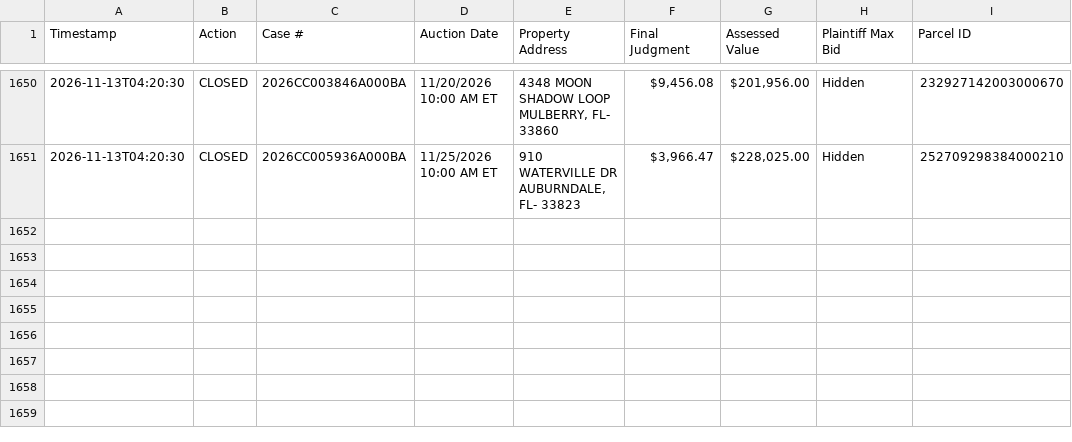
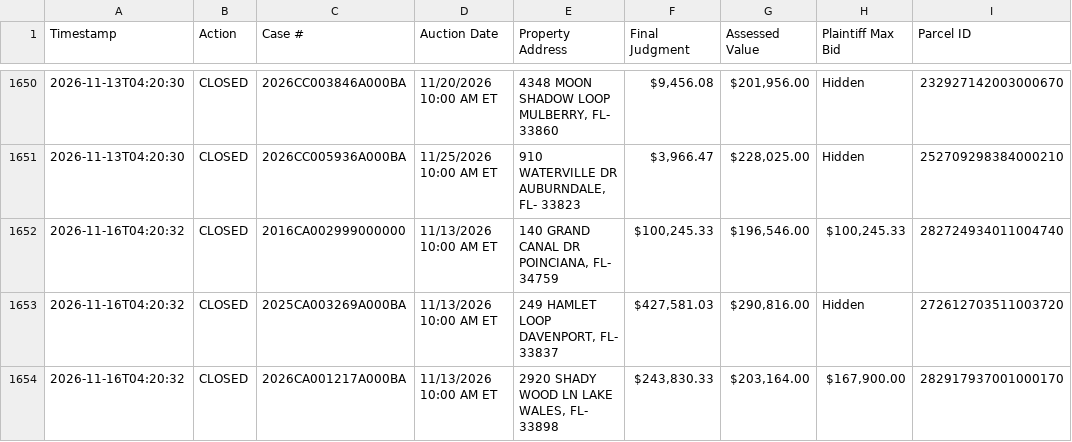
Before and after one commit to figlesias7/realforeclose-polk, a CSV file: data/event_log.csv, drawn as a sheet; only a part is shown, gaps mark what is left out.

```diff
--- a/data/event_log.csv
+++ b/data/event_log.csv
@@ -1651 +1651,4 @@ Timestamp,Action,Case #,Auction Date,Property Address,Final Judgment,Assessed Va
 2026-11-13T04:20:30,CLOSED,2026CC005936A000BA,11/25/2026 10:00 AM ET,"910 WATERVILLE DR AUBURNDALE, FL- 33823","$3,966.47","$228,025.00",Hidden,252709298384000210
+2026-11-16T04:20:32,CLOSED,2016CA002999000000,11/13/2026 10:00 AM ET,"140 GRAND CANAL DR POINCIANA, FL- 34759","$100,245.33","$196,546.00","$100,245.33",282724934011004740
+2026-11-16T04:20:32,CLOSED,2025CA003269A000BA,11/13/2026 10:00 AM ET,"249 HAMLET LOOP DAVENPORT, FL- 33837","$427,581.03","$290,816.00",Hidden,272612703511003720
+2026-11-16T04:20:32,CLOSED,2026CA001217A000BA,11/13/2026 10:00 AM ET,"2920 SHADY WOOD LN LAKE WALES, FL- 33898","$243,830.33","$203,164.00","$167,900.00",282917937001000170
```
Also changed, not shown: data/active_foreclosures.csv, 3 other files.
